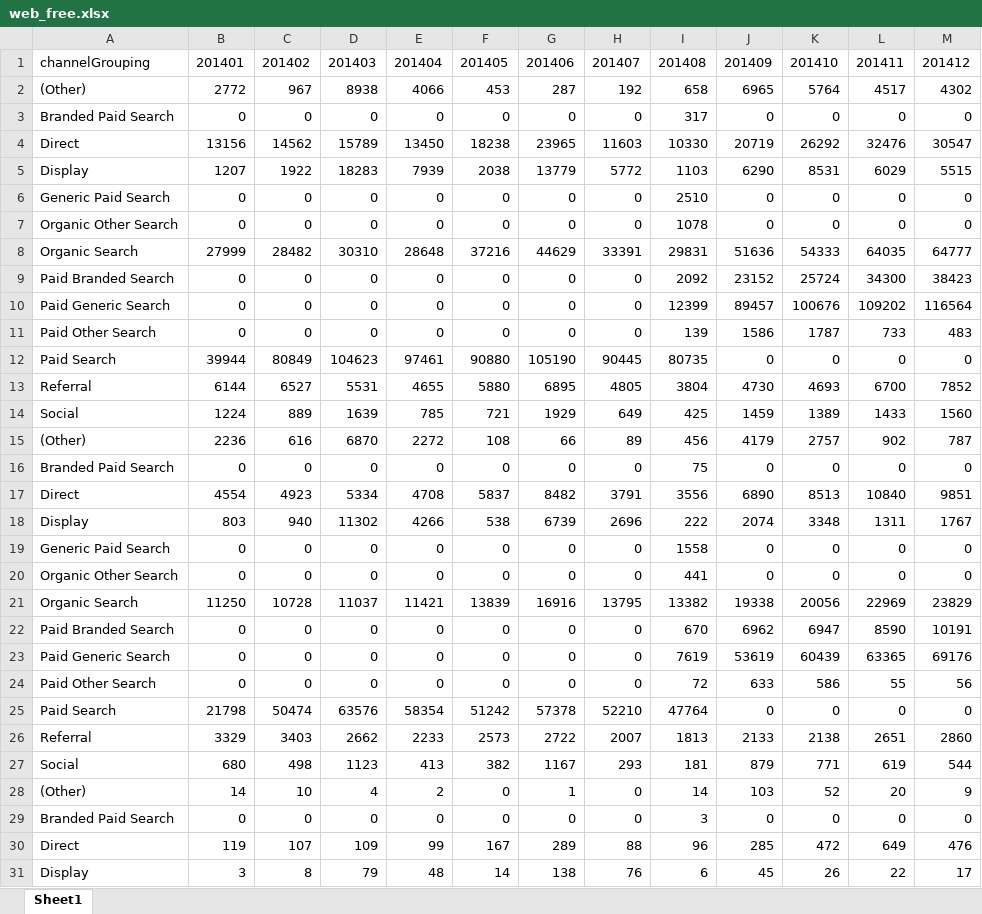
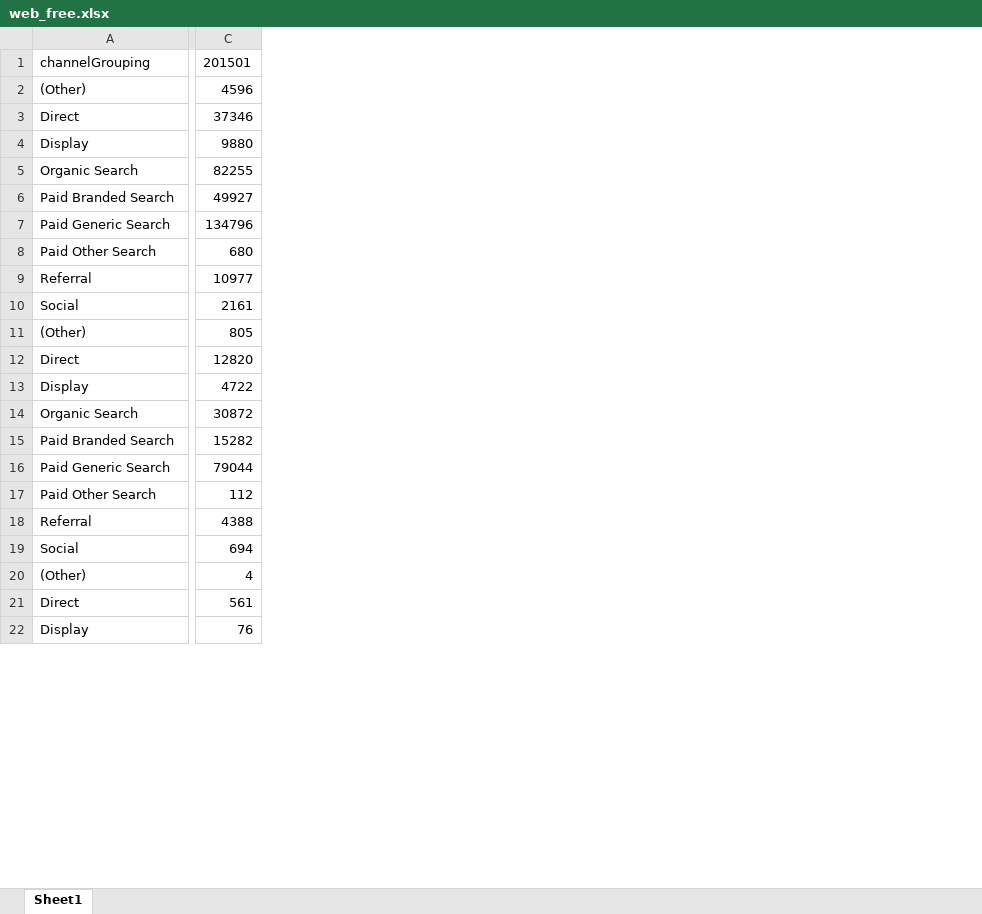
Before and after one commit to GanJianhao/cdgr_adwords, an Excel workbook: Budget/web_free.xlsx, sheet Sheet1, drawn as a sheet; only a part is shown, gaps mark what is left out; values as stored, in another font and other column widths than the file's, no borders; removed rows and columns are numbered as before the commit, all else as after; rows hold the shown columns only; the diff covers the shown part only; the diff names each change by its address in the sheet, - before the commit and + after, or states it on an @@ line.

```diff
--- a/Budget/web_free.xlsx (sheet Sheet1)
+++ b/Budget/web_free.xlsx (sheet Sheet1)
-column B, rows 1-2: 201401 | 2772; rows 4-5: 13156 | 1207; rows 8-11: 27999 | 0 | 0 | 0; rows 13-15: 6144 | 1224 | 2236; rows 17-18: 4554 | 803; rows 21-24: 11250 | 0 | 0 | 0; rows 26-28: 3329 | 680 | 14; rows 30-31: 119 | 3
-column C, rows 1-2: 201402 | 967; rows 4-5: 14562 | 1922; rows 8-11: 28482 | 0 | 0 | 0; rows 13-15: 6527 | 889 | 616; rows 17-18: 4923 | 940; rows 21-24: 10728 | 0 | 0 | 0; rows 26-28: 3403 | 498 | 10; rows 30-31: 107 | 8
-column D, rows 1-2: 201403 | 8938; rows 4-5: 15789 | 18283; rows 8-11: 30310 | 0 | 0 | 0; rows 13-15: 5531 | 1639 | 6870; rows 17-18: 5334 | 11302; rows 21-24: 11037 | 0 | 0 | 0; rows 26-28: 2662 | 1123 | 4; rows 30-31: 109 | 79
-column E, rows 1-2: 201404 | 4066; rows 4-5: 13450 | 7939; rows 8-11: 28648 | 0 | 0 | 0; rows 13-15: 4655 | 785 | 2272; rows 17-18: 4708 | 4266; rows 21-24: 11421 | 0 | 0 | 0; rows 26-28: 2233 | 413 | 2; rows 30-31: 99 | 48
-column F, rows 1-2: 201405 | 453; rows 4-5: 18238 | 2038; rows 8-11: 37216 | 0 | 0 | 0; rows 13-15: 5880 | 721 | 108; rows 17-18: 5837 | 538; rows 21-24: 13839 | 0 | 0 | 0; rows 26-28: 2573 | 382 | 0; rows 30-31: 167 | 14
-column G, rows 1-2: 201406 | 287; rows 4-5: 23965 | 13779; rows 8-11: 44629 | 0 | 0 | 0; rows 13-15: 6895 | 1929 | 66; rows 17-18: 8482 | 6739; rows 21-24: 16916 | 0 | 0 | 0; rows 26-28: 2722 | 1167 | 1; rows 30-31: 289 | 138
-column H, rows 1-2: 201407 | 192; rows 4-5: 11603 | 5772; rows 8-11: 33391 | 0 | 0 | 0; rows 13-15: 4805 | 649 | 89; rows 17-18: 3791 | 2696; rows 21-24: 13795 | 0 | 0 | 0; rows 26-28: 2007 | 293 | 0; rows 30-31: 88 | 76
-column I, rows 1-2: 201408 | 658; rows 4-5: 10330 | 1103; rows 8-11: 29831 | 2092 | 12399 | 139; rows 13-15: 3804 | 425 | 456; rows 17-18: 3556 | 222; rows 21-24: 13382 | 670 | 7619 | 72; rows 26-28: 1813 | 181 | 14; rows 30-31: 96 | 6
-column J, rows 1-2: 201409 | 6965; rows 4-5: 20719 | 6290; rows 8-11: 51636 | 23152 | 89457 | 1586; rows 13-15: 4730 | 1459 | 4179; rows 17-18: 6890 | 2074; rows 21-24: 19338 | 6962 | 53619 | 633; rows 26-28: 2133 | 879 | 103; rows 30-31: 285 | 45
-column K, rows 1-2: 201410 | 5764; rows 4-5: 26292 | 8531; rows 8-11: 54333 | 25724 | 100676 | 1787; rows 13-15: 4693 | 1389 | 2757; rows 17-18: 8513 | 3348; rows 21-24: 20056 | 6947 | 60439 | 586; rows 26-28: 2138 | 771 | 52; rows 30-31: 472 | 26
-column L, rows 1-2: 201411 | 4517; rows 4-5: 32476 | 6029; rows 8-11: 64035 | 34300 | 109202 | 733; rows 13-15: 6700 | 1433 | 902; rows 17-18: 10840 | 1311; rows 21-24: 22969 | 8590 | 63365 | 55; rows 26-28: 2651 | 619 | 20; rows 30-31: 649 | 22
-column M, rows 1-2: 201412 | 4302; rows 4-5: 30547 | 5515; rows 8-11: 64777 | 38423 | 116564 | 483; rows 13-15: 7852 | 1560 | 787; rows 17-18: 9851 | 1767; rows 21-24: 23829 | 10191 | 69176 | 56; rows 26-28: 2860 | 544 | 9; rows 30-31: 476 | 17
+column C, rows 1-22: 201501 | 4596 | 37346 | 9880 | 82255 | 49927 | 134796 | 680 | 10977 | 2161 | 805 | 12820 | 4722 | 30872 | 15282 | 79044 | 112 | 4388 | 694 | 4 | 561 | 76
-row 3: Branded Paid Search | 0 | 0 | 0 | 0 | 0 | 0 | 0 | 317 | 0 | 0 | 0 | 0
-row 6: Generic Paid Search | 0 | 0 | 0 | 0 | 0 | 0 | 0 | 2510 | 0 | 0 | 0 | 0
-row 7: Organic Other Search | 0 | 0 | 0 | 0 | 0 | 0 | 0 | 1078 | 0 | 0 | 0 | 0
-row 12: Paid Search | 39944 | 80849 | 104623 | 97461 | 90880 | 105190 | 90445 | 80735 | 0 | 0 | 0 | 0
-row 16: Branded Paid Search | 0 | 0 | 0 | 0 | 0 | 0 | 0 | 75 | 0 | 0 | 0 | 0
-row 19: Generic Paid Search | 0 | 0 | 0 | 0 | 0 | 0 | 0 | 1558 | 0 | 0 | 0 | 0
-row 20: Organic Other Search | 0 | 0 | 0 | 0 | 0 | 0 | 0 | 441 | 0 | 0 | 0 | 0
-row 25: Paid Search | 21798 | 50474 | 63576 | 58354 | 51242 | 57378 | 52210 | 47764 | 0 | 0 | 0 | 0
-row 29: Branded Paid Search | 0 | 0 | 0 | 0 | 0 | 0 | 0 | 3 | 0 | 0 | 0 | 0
```
Also changed, not shown: 3 removed rows elsewhere in this sheet, Budget/adwords.xlsx, Budget/facebook.xlsx, 4 other files.
